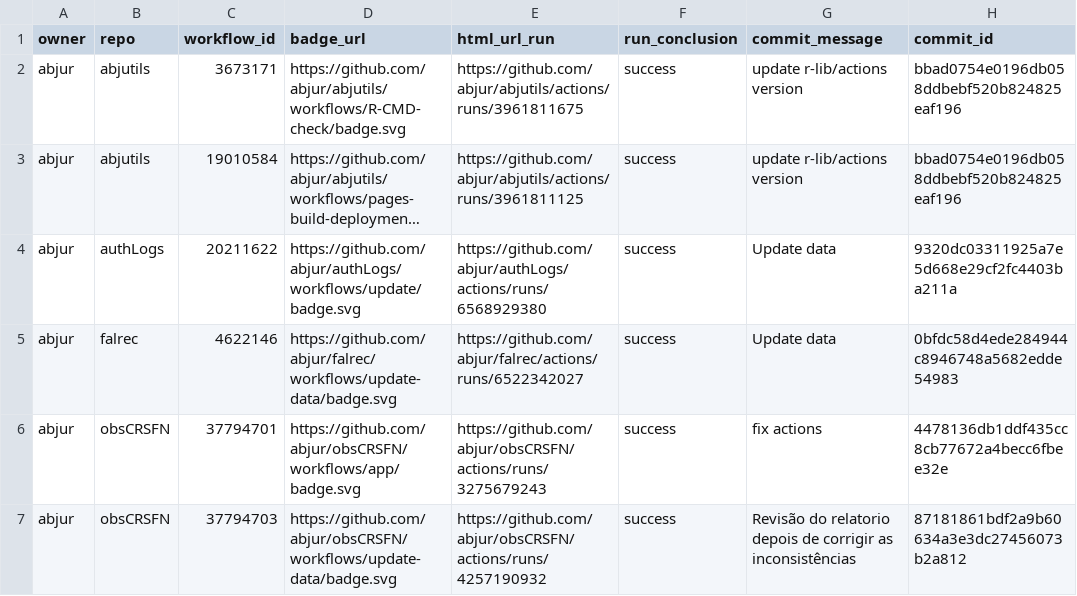
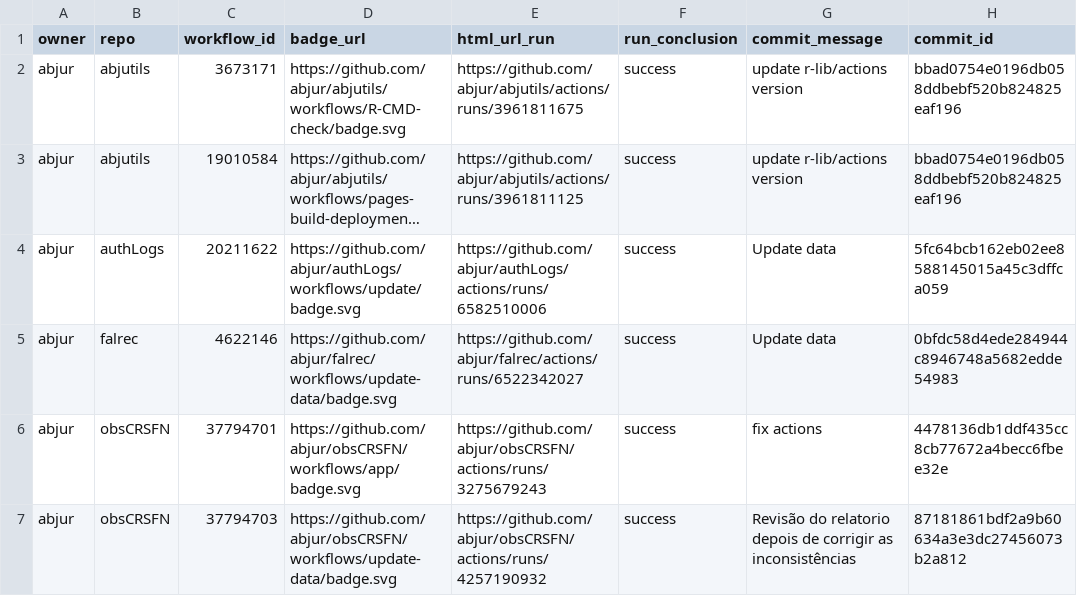
Before and after one commit to abjur/abjStatus, a CSV file: repos.csv, drawn as a sheet; only a part is shown; long unchanged cells end in …; the diff names each change by its address in the sheet, - before the commit and + after, or states it on an @@ line.

```diff
--- a/repos.csv
+++ b/repos.csv
-E4 (html_url_run): https://github.com/abjur/authLogs/actions/runs/6568929380
+E4 (html_url_run): https://github.com/abjur/authLogs/actions/runs/6582510006
-H4 (commit_id): 9320dc03311925a7e5d668e29cf2fc4403ba211a
+H4 (commit_id): 5fc64bcb162eb02ee8588145015a45c3dffca059
```
Also changed, not shown: 1 other file.
